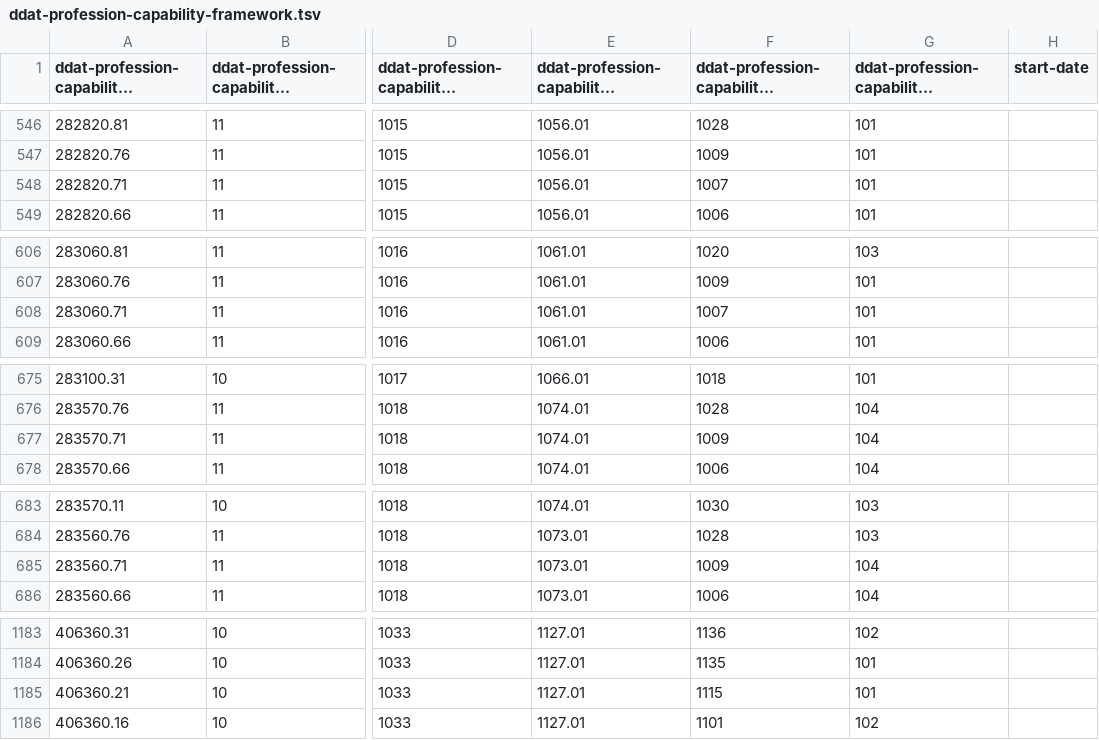
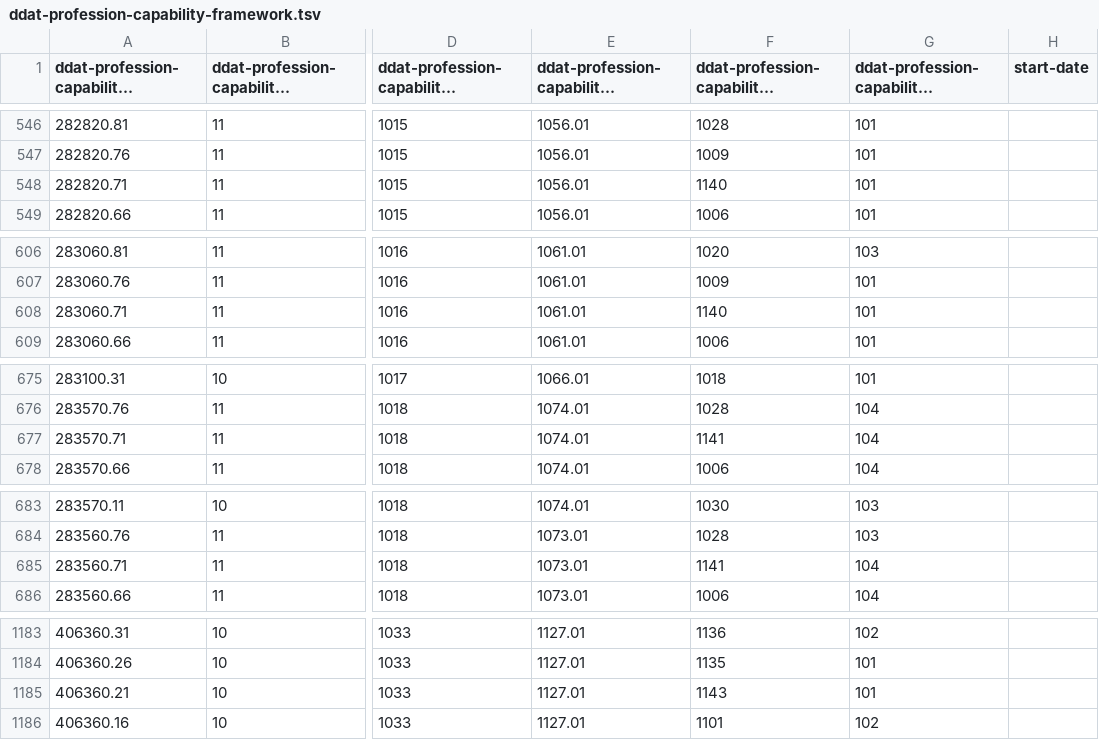
Before and after one commit to openregister/profession-capability-framework-data, a TSV file: data/ddat-profession-capability-framework.tsv, drawn as a sheet; only a part is shown, gaps mark what is left out; long unchanged cells end in …; the diff covers the shown part only; the diff names each change by its address in the sheet, - before the commit and + after, or states it on an @@ line.

Commit message:
updated main register to new skill codes

```diff
--- a/data/ddat-profession-capability-framework.tsv
+++ b/data/ddat-profession-capability-framework.tsv
-F548: 1007
+F548: 1140
-F608: 1007
+F608: 1140
-F677: 1009
+F677: 1141
-F685: 1009
+F685: 1141
-F1185: 1115
+F1185: 1143
```
Also changed, not shown: 2 edited cells elsewhere in this file.
